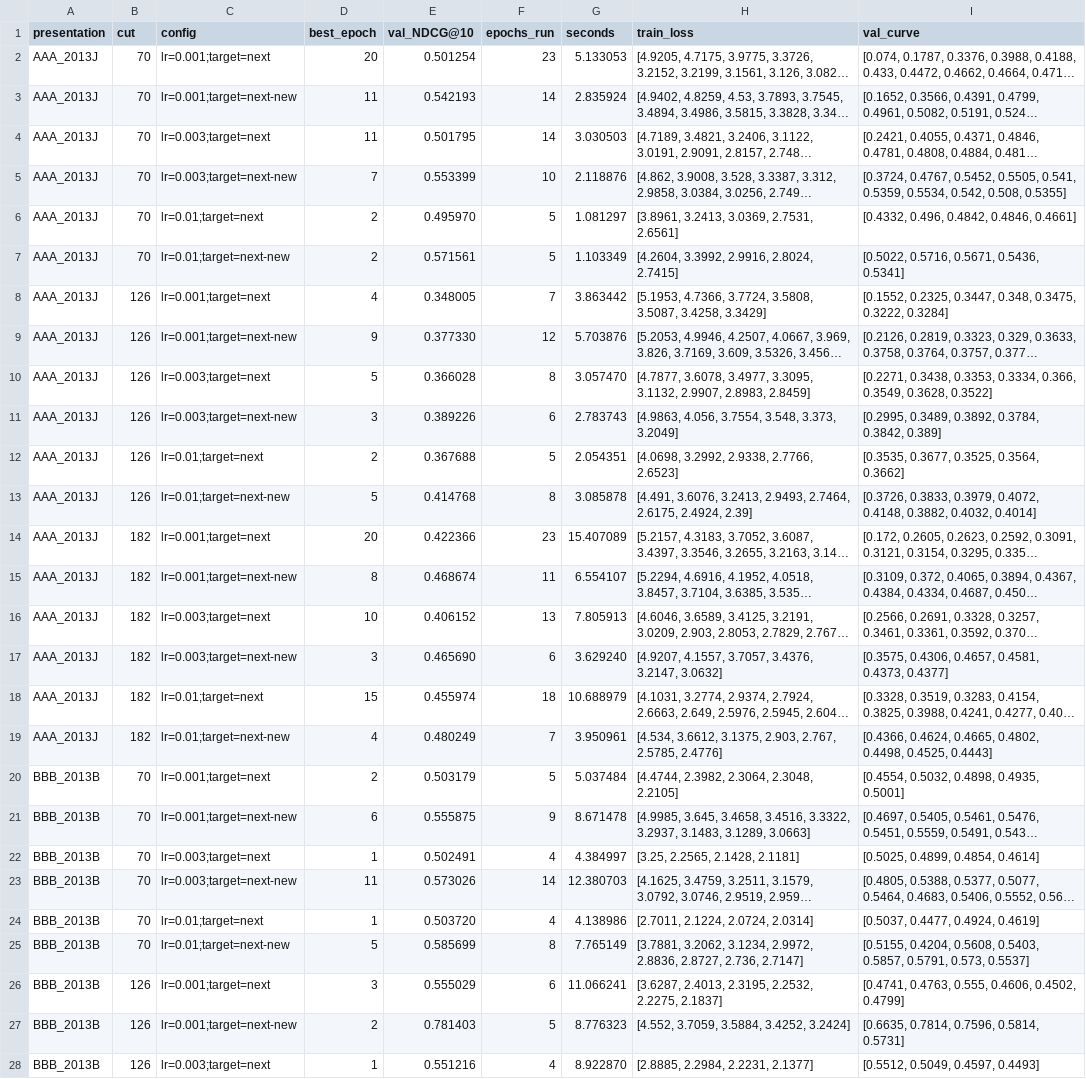
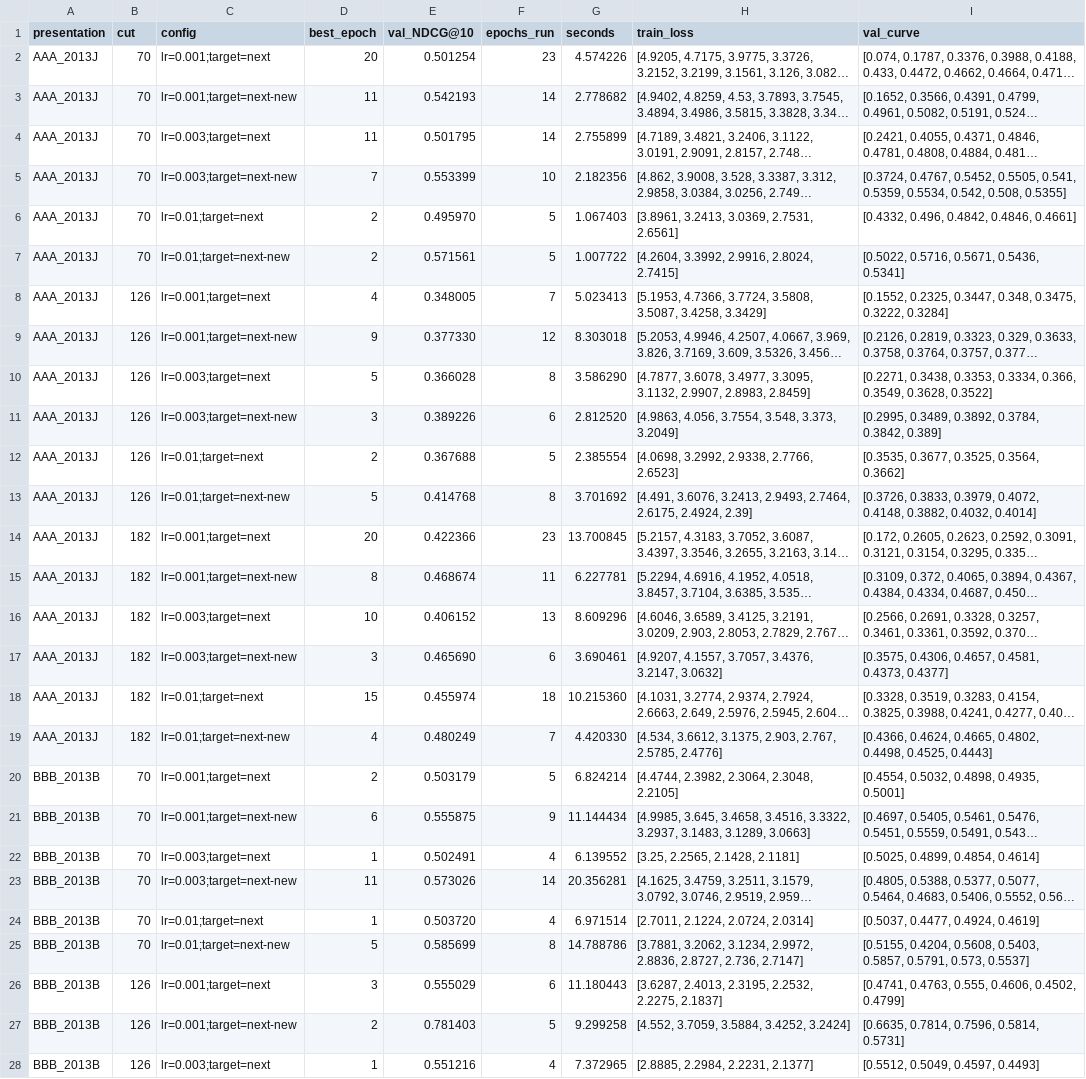
Before and after one commit to kkarhali/rec-eLearning-sys, a CSV file: results/dev2013/gru_tuning.csv, drawn as a sheet; only a part is shown; long unchanged cells end in …; the diff covers the shown part only; the diff names each change by its address in the sheet, - before the commit and + after, or states it on an @@ line.

```diff
--- a/results/dev2013/gru_tuning.csv
+++ b/results/dev2013/gru_tuning.csv
-G2 (seconds): 5.133053
+G2 (seconds): 4.574226
-G3 (seconds): 2.835924
+G3 (seconds): 2.778682
-G4 (seconds): 3.030503
+G4 (seconds): 2.755899
-G5 (seconds): 2.118876
+G5 (seconds): 2.182356
-G6 (seconds): 1.081297
+G6 (seconds): 1.067403
-G7 (seconds): 1.103349
+G7 (seconds): 1.007722
-G8 (seconds): 3.863442
+G8 (seconds): 5.023413
-G9 (seconds): 5.703876
+G9 (seconds): 8.303018
-G10 (seconds): 3.057470
+G10 (seconds): 3.586290
-G11 (seconds): 2.783743
+G11 (seconds): 2.812520
-G12 (seconds): 2.054351
+G12 (seconds): 2.385554
-G13 (seconds): 3.085878
+G13 (seconds): 3.701692
-G14 (seconds): 15.407089
+G14 (seconds): 13.700845
-G15 (seconds): 6.554107
+G15 (seconds): 6.227781
-G16 (seconds): 7.805913
+G16 (seconds): 8.609296
-G17 (seconds): 3.629240
+G17 (seconds): 3.690461
-G18 (seconds): 10.688979
+G18 (seconds): 10.215360
-G19 (seconds): 3.950961
+G19 (seconds): 4.420330
-G20 (seconds): 5.037484
+G20 (seconds): 6.824214
-G21 (seconds): 8.671478
+G21 (seconds): 11.144434
-G22 (seconds): 4.384997
+G22 (seconds): 6.139552
-G23 (seconds): 12.380703
+G23 (seconds): 20.356281
-G24 (seconds): 4.138986
+G24 (seconds): 6.971514
-G25 (seconds): 7.765149
+G25 (seconds): 14.788786
-G26 (seconds): 11.066241
+G26 (seconds): 11.180443
-G27 (seconds): 8.776323
+G27 (seconds): 9.299258
-G28 (seconds): 8.922870
+G28 (seconds): 7.372965
```
Also changed, not shown: 135 edited cells elsewhere in this file, results/dev2013/gru.csv, 13 other files.
